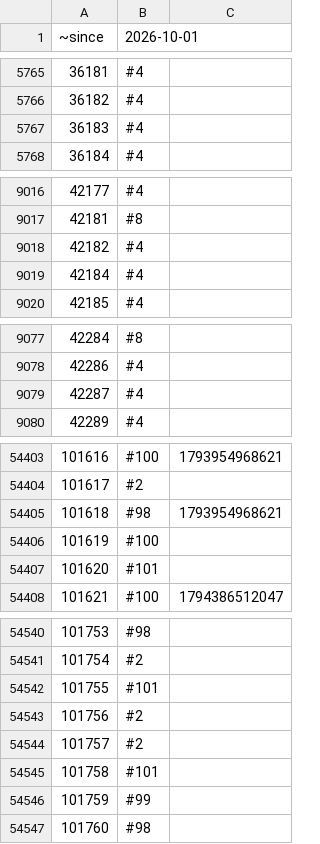
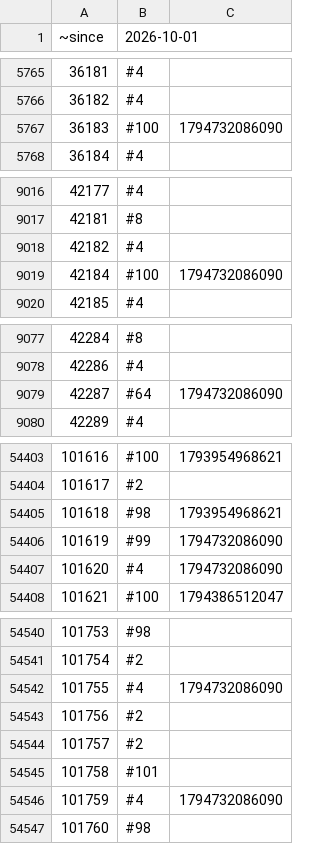
Before and after one commit to rolandteam-dev/claude-code-projects, a CSV file: battr-logs/state/stages.csv, drawn as a sheet; only a part is shown, gaps mark what is left out; the diff covers the shown part only.

```diff
--- a/battr-logs/state/stages.csv
+++ b/battr-logs/state/stages.csv
@@ -5766,3 +5766,3 @@
 36182,#4,
-36183,#4,
+36183,#100,1794732086090
 36184,#4,
@@ -9018,3 +9018,3 @@
 42182,#4,
-42184,#4,
+42184,#100,1794732086090
 42185,#4,
@@ -9078,3 +9078,3 @@
 42286,#4,
-42287,#4,
+42287,#64,1794732086090
 42289,#4,
@@ -54405,4 +54405,4 @@
 101618,#98,1793954968621
-101619,#100,
-101620,#101,
+101619,#99,1794732086090
+101620,#4,1794732086090
 101621,#100,1794386512047
@@ -54541,3 +54541,3 @@
 101754,#2,
-101755,#101,
+101755,#4,1794732086090
 101756,#2,
@@ -54545,3 +54545,3 @@
 101758,#101,
-101759,#99,
+101759,#4,1794732086090
 101760,#98,
```
Also changed, not shown: 15 added rows and 34 edited cells elsewhere in this file, battr-logs/comparison.csv, battr-logs/state/ownership.csv, 2 other files.
